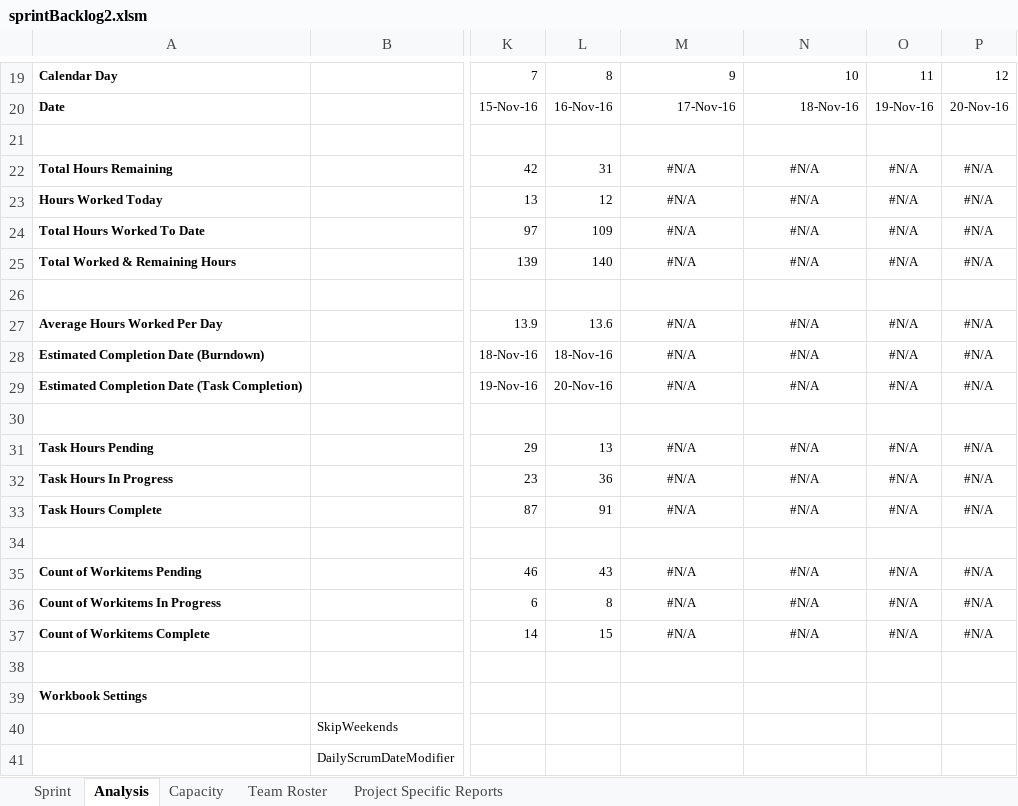
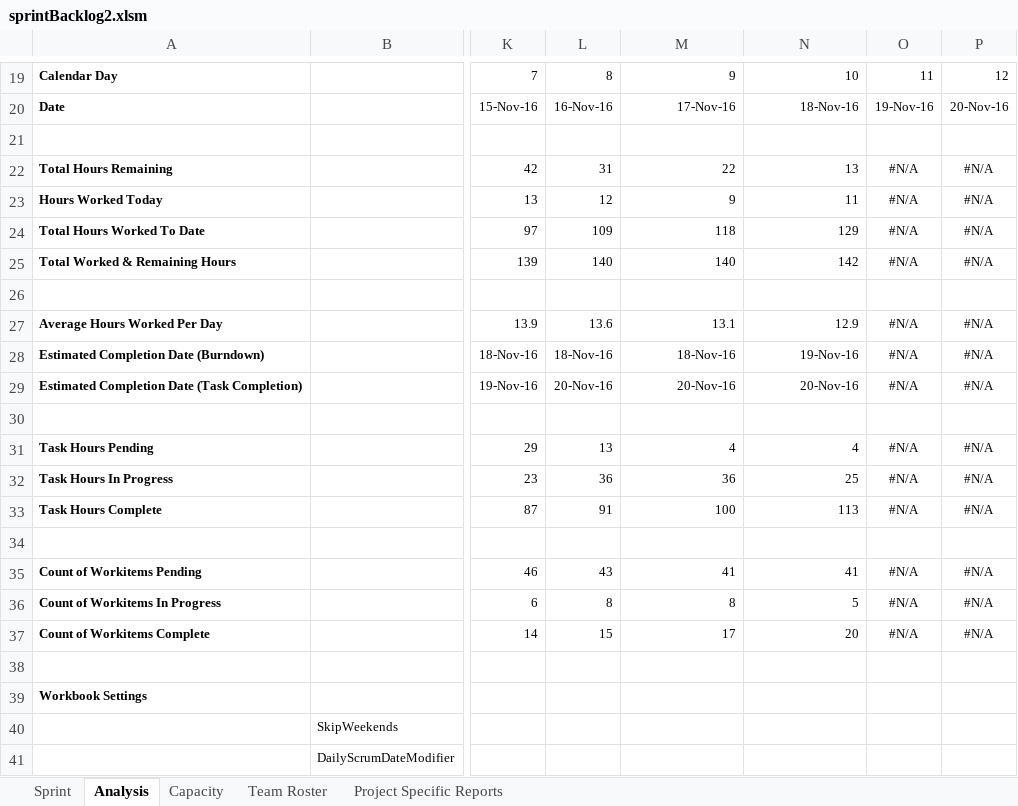
Before and after one commit to AnastasiaFe/EasyGo, an Excel workbook: docs/sprintBacklog2.xlsm, sheet Analysis, drawn as a sheet; only a part is shown, gaps mark what is left out; values as stored, in another font and other column widths than the file's, no borders; charts and pictures and conditional formats not drawn; the diff names each change by its address in the sheet, - before the commit and + after, or states it on an @@ line.

```diff
--- a/docs/sprintBacklog2.xlsm (sheet Analysis)
+++ b/docs/sprintBacklog2.xlsm (sheet Analysis)
-M22: #N/A
+M22: 22
-M22:N25 alignment: center
+M22:N25 alignment: right
-N22: #N/A
+N22: 13
-M23: #N/A
+M23: 9
-N23: #N/A
+N23: 11
-M24: #N/A
+M24: 118
-N24: #N/A
+N24: 129
-M25: #N/A
+M25: 140
-N25: #N/A
+N25: 142
-M27: #N/A
+M27: 13.1
-M27:N29 alignment: center
+M27:N29 alignment: right
-N27: #N/A
+N27: 12.9
-M28: #N/A
+M28: 18-Nov-16
-N28: #N/A
+N28: 19-Nov-16
-M29: #N/A
+M29: 20-Nov-16
-N29: #N/A
+N29: 20-Nov-16
-M31: #N/A
+M31: 4
-M31:N33 alignment: center
+M31:N33 alignment: right
-N31: #N/A
+N31: 4
-M32: #N/A
+M32: 36
-N32: #N/A
+N32: 25
-M33: #N/A
+M33: 100
-N33: #N/A
+N33: 113
-M35: #N/A
+M35: 41
-M35:N37 alignment: center
+M35:N37 alignment: right
-N35: #N/A
+N35: 41
-M36: #N/A
+M36: 8
-N36: #N/A
+N36: 5
-M37: #N/A
+M37: 17
-N37: #N/A
+N37: 20
```
Also changed, not shown: sheet Sprint, sheet Project Specific Reports, sheet Capacity, charts or pictures.
